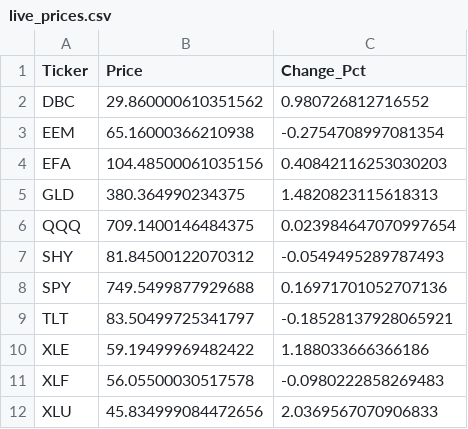
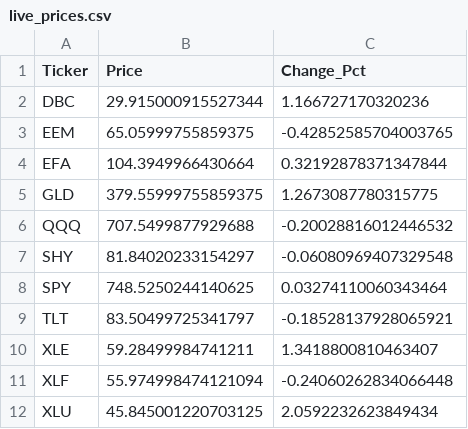
Before and after one commit to Abigail6on/MacroSentinel, a CSV file: data/processed/live_prices.csv, drawn as a sheet.

```diff
--- a/data/processed/live_prices.csv
+++ b/data/processed/live_prices.csv
@@ -1,12 +1,12 @@
 Ticker,Price,Change_Pct
-DBC,29.860000610351562,0.980726812716552
-EEM,65.16000366210938,-0.2754708997081354
-EFA,104.48500061035156,0.40842116253030203
-GLD,380.364990234375,1.4820823115618313
-QQQ,709.1400146484375,0.023984647070997654
-SHY,81.84500122070312,-0.0549495289787493
-SPY,749.5499877929688,0.16971701052707136
+DBC,29.915000915527344,1.166727170320236
+EEM,65.05999755859375,-0.42852585704003765
+EFA,104.3949966430664,0.32192878371347844
+GLD,379.55999755859375,1.2673087780315775
+QQQ,707.5499877929688,-0.20028816012446532
+SHY,81.84020233154297,-0.06080969407329548
+SPY,748.5250244140625,0.03274110060343464
 TLT,83.50499725341797,-0.18528137928065921
-XLE,59.19499969482422,1.188033666366186
-XLF,56.05500030517578,-0.0980222858269483
-XLU,45.834999084472656,2.0369567070906833
+XLE,59.28499984741211,1.3418800810463407
+XLF,55.974998474121094,-0.24060262834066448
+XLU,45.845001220703125,2.0592232623849434
```
Also changed, not shown: data/processed/backtest_results.csv, data/processed/regime_v2_status.csv, 6 other files.
